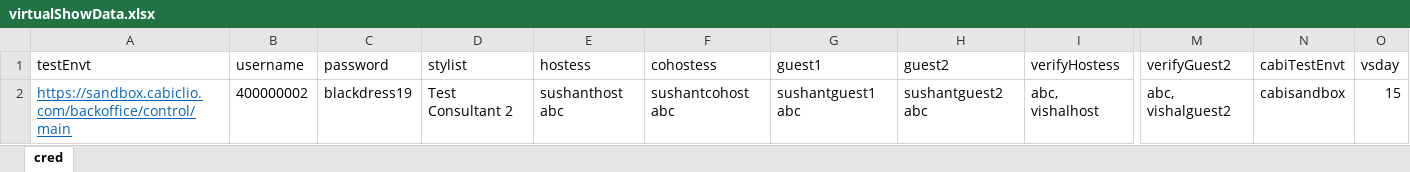
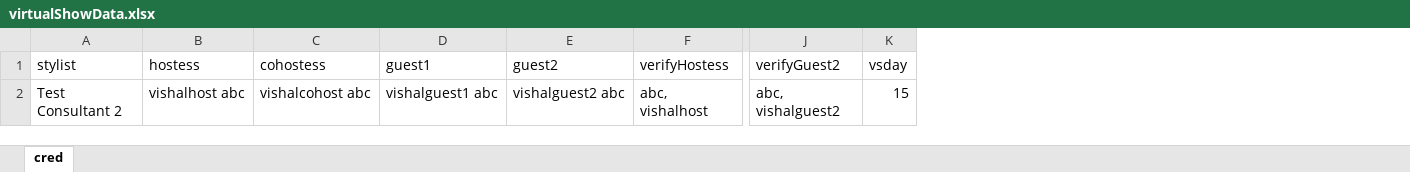
Before and after one commit to vishallamba25/cabi, an Excel workbook: KatalonProjects/virtualShowData.xlsx, sheet cred, drawn as a sheet; only a part is shown, gaps mark what is left out; values as stored, in another font and other column widths than the file's, no borders; removed rows and columns are numbered as before the commit, all else as after; the diff names each change by its address in the sheet, - before the commit and + after, or states it on an @@ line.

```diff
--- a/KatalonProjects/virtualShowData.xlsx (sheet cred)
+++ b/KatalonProjects/virtualShowData.xlsx (sheet cred)
-column A (testEnvt), row 2: https://sandbox.cabiclio.com/backoffice/control/main
-column B (username), row 2: 400000002
-column C (password), row 2: blackdress19
-column N (cabiTestEnvt), row 2: cabisandbox
-B2 (hostess): sushanthost abc
+B2 (hostess): vishalhost abc
-C2 (cohostess): sushantcohost abc
+C2 (cohostess): vishalcohost abc
-D2 (guest1): sushantguest1 abc
+D2 (guest1): vishalguest1 abc
-E2 (guest2): sushantguest2 abc
+E2 (guest2): vishalguest2 abc
```
Also changed, not shown: KatalonProjects/contactData.xlsx, KatalonProjects/credData.xlsx, 10 other files.
